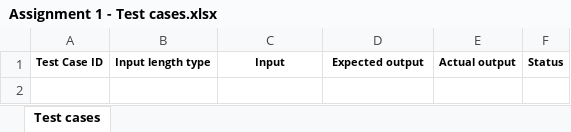
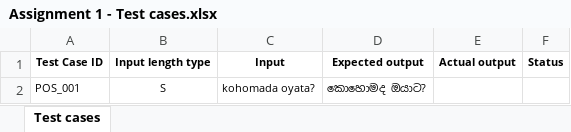
Before and after one commit to ChenulRandiya10/test_automation, an Excel workbook: Assignment 1 - Test cases.xlsx, sheet Test cases, drawn as a sheet; values as stored, in another font and other column widths than the file's, no borders; the diff names each change by its address in the sheet, - before the commit and + after, or states it on an @@ line.

Commit message:
Done

```diff
--- a/Assignment 1 - Test cases.xlsx (sheet Test cases)
+++ b/Assignment 1 - Test cases.xlsx (sheet Test cases)
+row 2: POS_001 | S | kohomada oyata? | කොහොමද ඔයාට?
```
